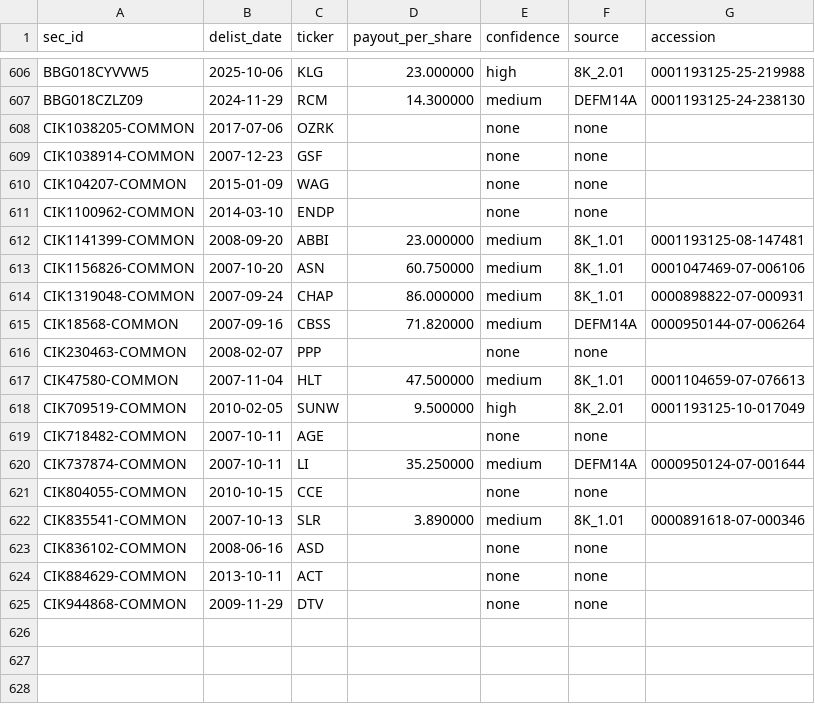
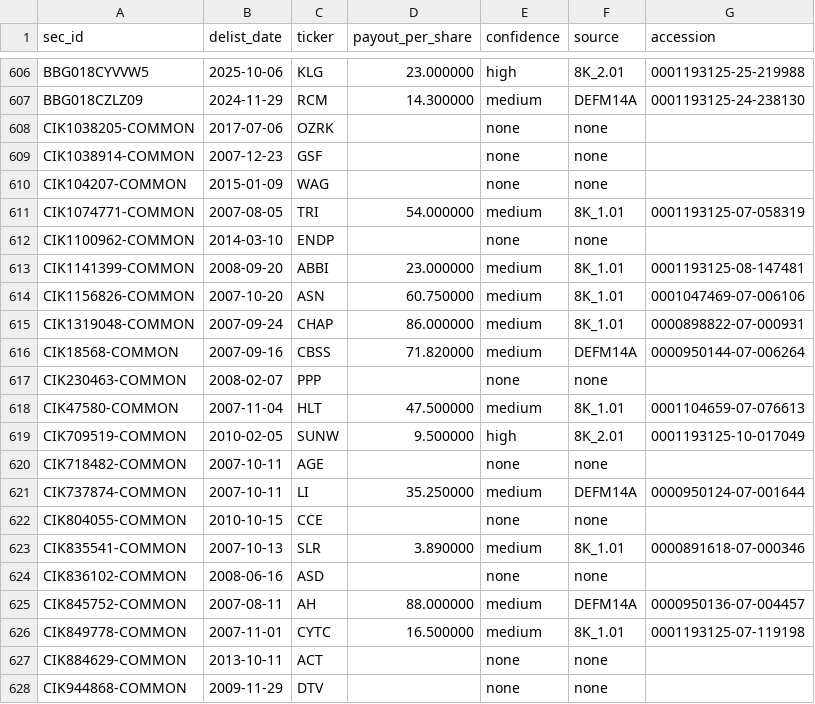
Before and after one commit to royelee/delist-detection, a CSV file: output/payouts.csv, drawn as a sheet; only a part is shown, gaps mark what is left out; the diff names each change by its address in the sheet, - before the commit and + after, or states it on an @@ line.

```diff
--- a/output/payouts.csv
+++ b/output/payouts.csv
+row 611: CIK1074771-COMMON | 2007-08-05 | TRI | 54.000000 | medium | 8K_1.01 | 0001193125-07-058319
+row 625: CIK845752-COMMON | 2007-08-11 | AH | 88.000000 | medium | DEFM14A | 0000950136-07-004457
+row 626: CIK849778-COMMON | 2007-11-01 | CYTC | 16.500000 | medium | 8K_1.01 | 0001193125-07-119198
```
Also changed, not shown: output/cusip_history.csv, output/delistings.csv, 8 other files.
